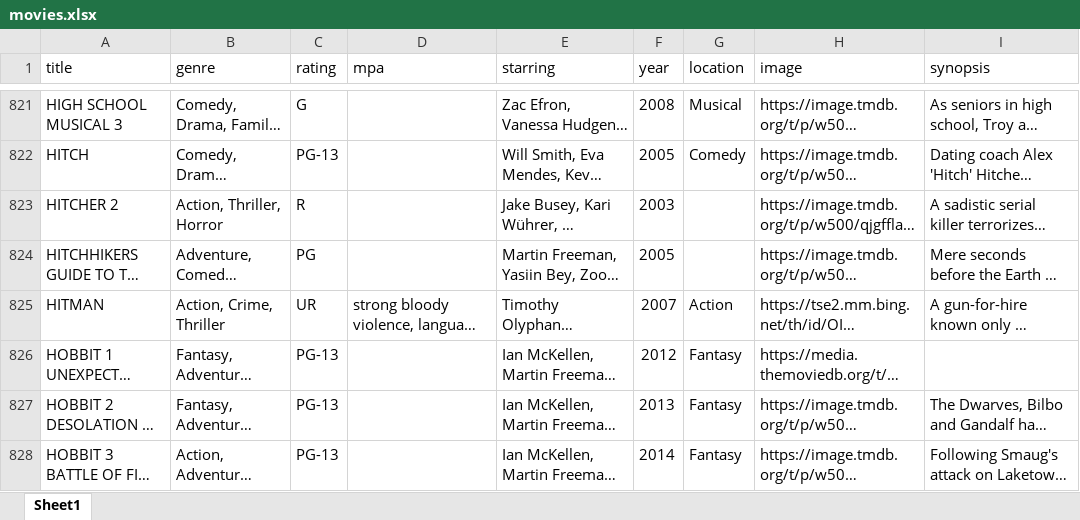
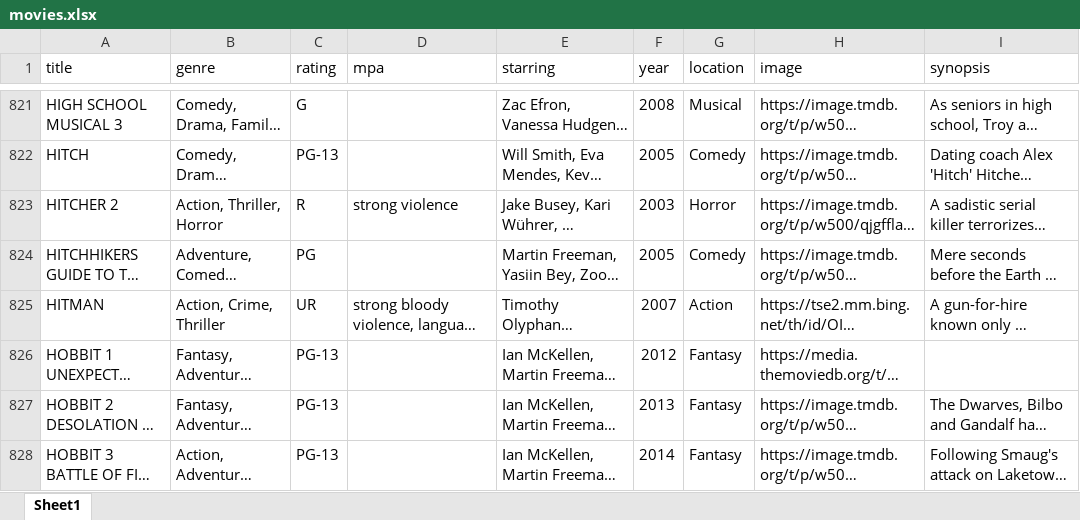
Before and after one commit to bcrossley712/reelvault, an Excel workbook: public/movies.xlsx, sheet Sheet1, drawn as a sheet; only a part is shown, gaps mark what is left out; long unchanged cells end in …; values as stored, in another font and other column widths than the file's, no borders; the diff covers the shown part only; the diff names each change by its address in the sheet, - before the commit and + after, or states it on an @@ line.

Commit message:
updated movies

```diff
--- a/public/movies.xlsx (sheet Sheet1)
+++ b/public/movies.xlsx (sheet Sheet1)
-D823 (mpa): (empty)
+D823 (mpa): strong violence
-G823 (location): (empty)
+G823 (location): Horror
-G824 (location): (empty)
+G824 (location): Comedy
```
Also changed, not shown: 62 edited cells elsewhere in this sheet.
